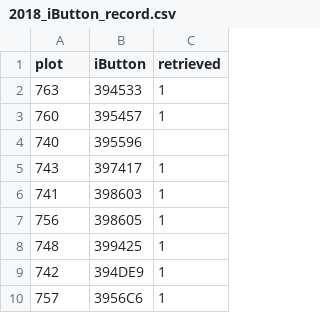
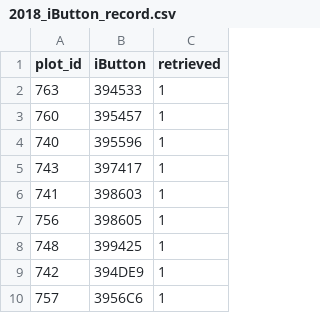
Before and after one commit to akleinhesselink/sedgwickenv, a CSV file: data-raw/2018_iButtons/2018_iButton_record.csv, drawn as a sheet; only a part is shown.

Commit message:
fix ibutton scripts so they can run on 2018 data

```diff
--- a/data-raw/2018_iButtons/2018_iButton_record.csv
+++ b/data-raw/2018_iButtons/2018_iButton_record.csv
@@ -1,5 +1,5 @@
-plot,iButton,retrieved
+plot_id,iButton,retrieved
 763,394533,1
 760,395457,1
-740,395596,
+740,395596,1
 743,397417,1
```
Also changed, not shown: 1 other file.
